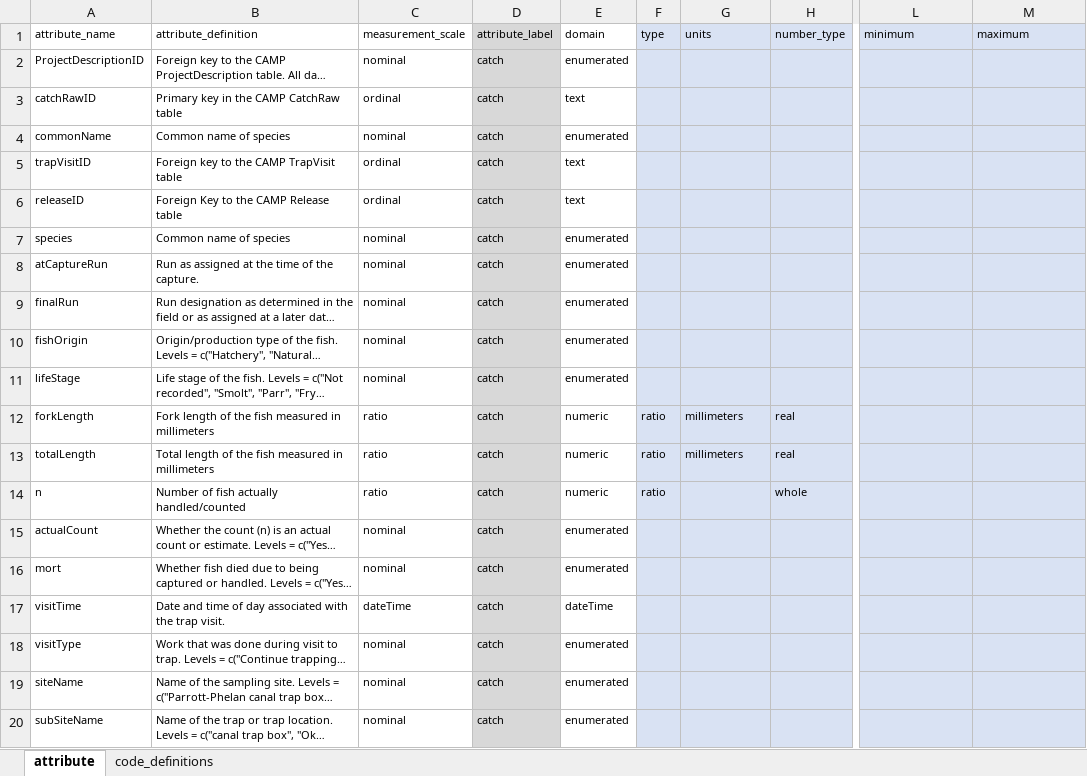
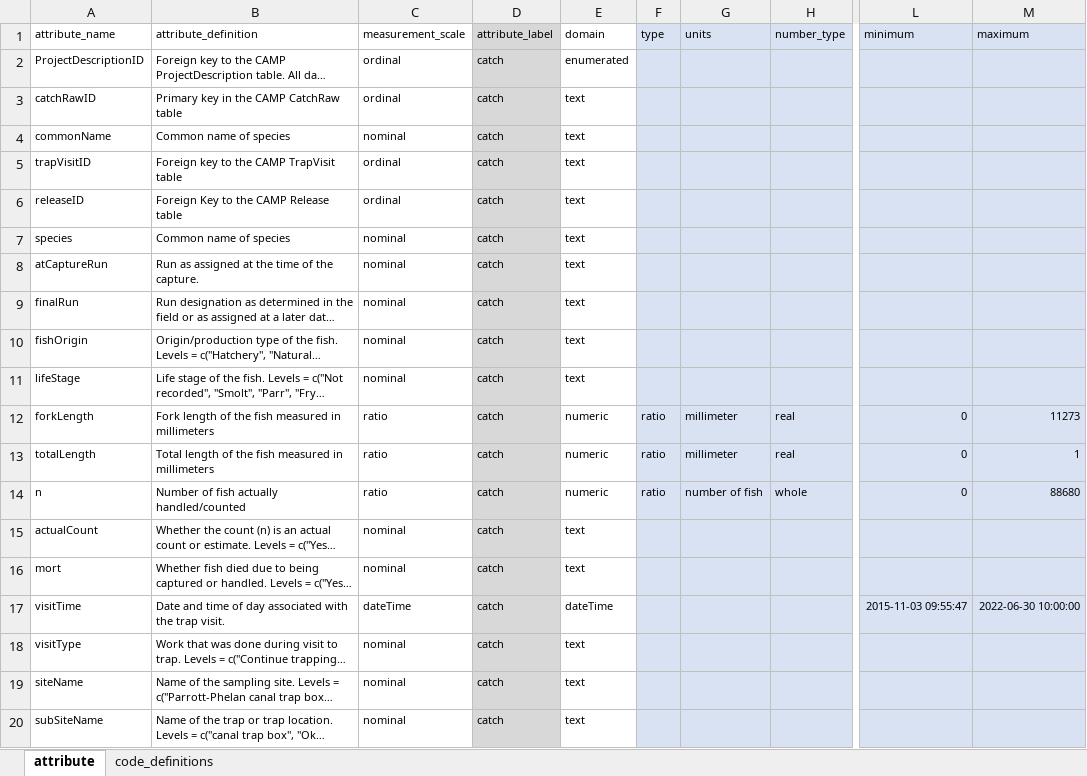
Before and after one commit to SRJPE/jpe-butte-edi, an Excel workbook: data-raw/metadata/butte_catch_metadata.xlsx, sheet attribute, drawn as a sheet; only a part is shown, gaps mark what is left out; long unchanged cells end in …; values as stored, in another font and other column widths than the file's, no borders; the diff names each change by its address in the sheet, - before the commit and + after, or states it on an @@ line.

```diff
--- a/data-raw/metadata/butte_catch_metadata.xlsx (sheet attribute)
+++ b/data-raw/metadata/butte_catch_metadata.xlsx (sheet attribute)
-C2 (measurement_scale): nominal
+C2 (measurement_scale): ordinal
-E4 (domain): enumerated
+E4 (domain): text
-E7:E11 (domain): enumerated
+E7:E11 (domain): text
-G12:G13 (units): millimeters
+G12:G13 (units): millimeter
-L12:L14 (minimum): (empty)
+L12:L14 (minimum): 0
-M12 (maximum): (empty)
+M12 (maximum): 11273
-M13 (maximum): (empty)
+M13 (maximum): 1
-G14 (units): (empty)
+G14 (units): number of fish
-M14 (maximum): (empty)
+M14 (maximum): 88680
-E15:E16 (domain): enumerated
+E15:E16 (domain): text
-L17 (minimum): (empty)
+L17 (minimum): 2015-11-03 09:55:47
-M17 (maximum): (empty)
+M17 (maximum): 2022-06-30 10:00:00
-E18:E20 (domain): enumerated
+E18:E20 (domain): text
```
Also changed, not shown: sheet code_definitions, data-raw/metadata/butte_recapture_metadata.xlsx, data-raw/metadata/butte_release_metadata.xlsx, 3 other files.
